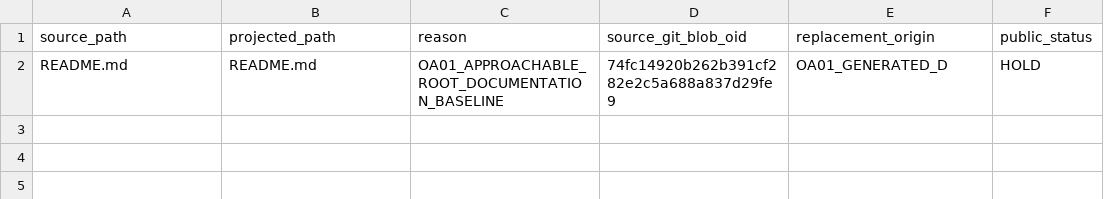
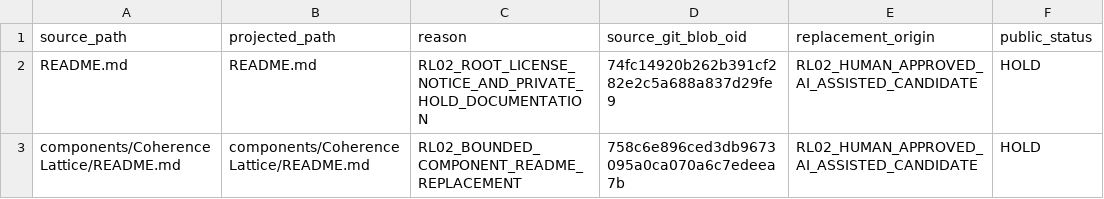
Before and after one commit to pdxvoiceteacher/triadicbrain-open-alpha, a CSV file: REPLACED_PATHS.csv, drawn as a sheet.

```diff
--- a/REPLACED_PATHS.csv
+++ b/REPLACED_PATHS.csv
@@ -1,2 +1,3 @@
 source_path,projected_path,reason,source_git_blob_oid,replacement_origin,public_status
-README.md,README.md,OA01_APPROACHABLE_ROOT_DOCUMENTATION_BASELINE,74fc14920b262b391cf282e2c5a688a837d29fe9,OA01_GENERATED_D,HOLD
+README.md,README.md,RL02_ROOT_LICENSE_NOTICE_AND_PRIVATE_HOLD_DOCUMENTATION,74fc14920b262b391cf282e2c5a688a837d29fe9,RL02_HUMAN_APPROVED_AI_ASSISTED_CANDIDATE,HOLD
+components/CoherenceLattice/README.md,components/CoherenceLattice/README.md,RL02_BOUNDED_COMPONENT_README_REPLACEMENT,758c6e896ced3db9673095a0ca070a6c7edeea7b,RL02_HUMAN_APPROVED_AI_ASSISTED_CANDIDATE,HOLD
```
Also changed, not shown: PROJECTION_LINEAGE.csv, THIRD_PARTY_SNIPPET_AND_LICENSE_FINDINGS.csv, 33 other files.
